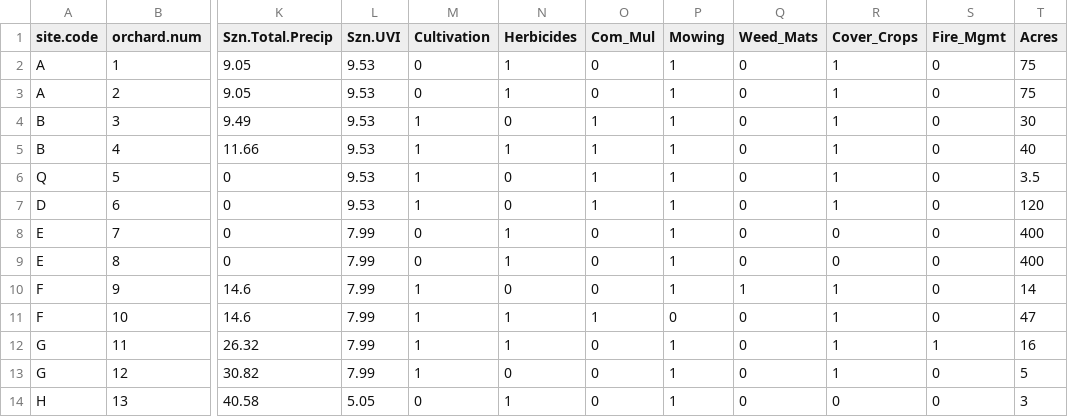
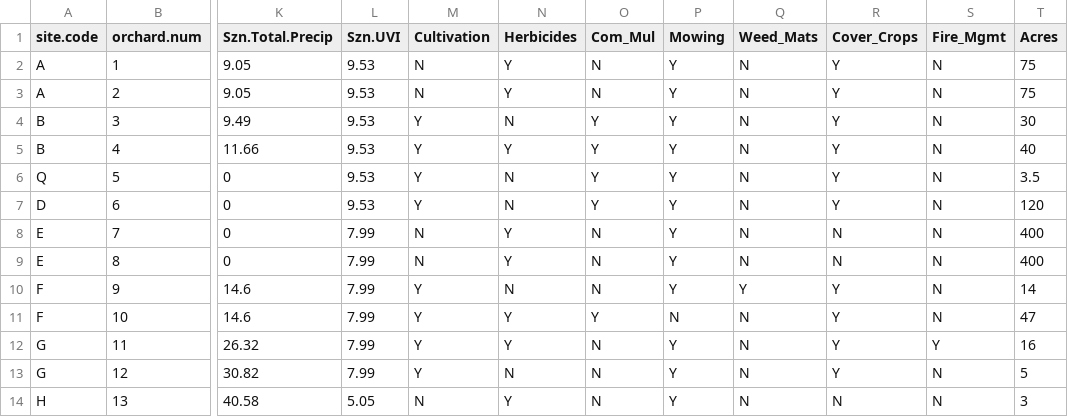
Before and after one commit to WhiteheadLabVT/Ozowara-Chapter1, a CSV file: Orchard Level Data.csv, drawn as a sheet; only a part is shown, gaps mark what is left out; the diff covers the shown part only; the diff names each change by its address in the sheet, - before the commit and + after, or states it on an @@ line.

Commit message:
updated variables

```diff
--- a/Orchard Level Data.csv
+++ b/Orchard Level Data.csv
-M2:M3 (Cultivation): 0
+M2:M3 (Cultivation): N
-N2:N3 (Herbicides): 1
+N2:N3 (Herbicides): Y
-O2:O3 (Com_Mul): 0
+O2:O3 (Com_Mul): N
-P2:P10 (Mowing): 1
+P2:P10 (Mowing): Y
-Q2:Q9 (Weed_Mats): 0
+Q2:Q9 (Weed_Mats): N
-R2:R7 (Cover_Crops): 1
+R2:R7 (Cover_Crops): Y
-S2:S11 (Fire_Mgmt): 0
+S2:S11 (Fire_Mgmt): N
-M4:M7 (Cultivation): 1
+M4:M7 (Cultivation): Y
-N4 (Herbicides): 0
+N4 (Herbicides): N
-O4:O7 (Com_Mul): 1
+O4:O7 (Com_Mul): Y
-N5 (Herbicides): 1
+N5 (Herbicides): Y
-N6:N7 (Herbicides): 0
+N6:N7 (Herbicides): N
-M8:M9 (Cultivation): 0
+M8:M9 (Cultivation): N
-N8:N9 (Herbicides): 1
+N8:N9 (Herbicides): Y
-O8:O10 (Com_Mul): 0
+O8:O10 (Com_Mul): N
-R8:R9 (Cover_Crops): 0
+R8:R9 (Cover_Crops): N
-M10:M13 (Cultivation): 1
+M10:M13 (Cultivation): Y
-N10 (Herbicides): 0
+N10 (Herbicides): N
-Q10 (Weed_Mats): 1
+Q10 (Weed_Mats): Y
-R10:R13 (Cover_Crops): 1
+R10:R13 (Cover_Crops): Y
-N11:N12 (Herbicides): 1
+N11:N12 (Herbicides): Y
-O11 (Com_Mul): 1
+O11 (Com_Mul): Y
-P11 (Mowing): 0
+P11 (Mowing): N
-Q11:Q14 (Weed_Mats): 0
+Q11:Q14 (Weed_Mats): N
-O12:O14 (Com_Mul): 0
+O12:O14 (Com_Mul): N
-P12:P14 (Mowing): 1
+P12:P14 (Mowing): Y
-S12 (Fire_Mgmt): 1
+S12 (Fire_Mgmt): Y
-N13 (Herbicides): 0
+N13 (Herbicides): N
-S13:S14 (Fire_Mgmt): 0
+S13:S14 (Fire_Mgmt): N
-M14 (Cultivation): 0
+M14 (Cultivation): N
-N14 (Herbicides): 1
+N14 (Herbicides): Y
-R14 (Cover_Crops): 0
+R14 (Cover_Crops): N
```
Also changed, not shown: 77 edited cells elsewhere in this file.
